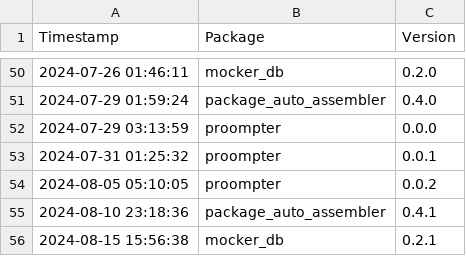
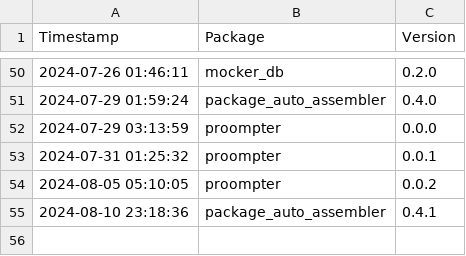
Before and after one commit to Kiril-Mordan/reusables, a CSV file: env_spec/version_logs.csv, drawn as a sheet; only a part is shown, gaps mark what is left out.

Commit message:
[mocker_db] initial llm filter

```diff
--- a/env_spec/version_logs.csv
+++ b/env_spec/version_logs.csv
@@ -55,2 +55 @@ Timestamp,Package,Version
 2024-08-10 23:18:36,package_auto_assembler,0.4.1
-2024-08-15 15:56:38,mocker_db,0.2.1
```
Also changed, not shown: 30 other files.
